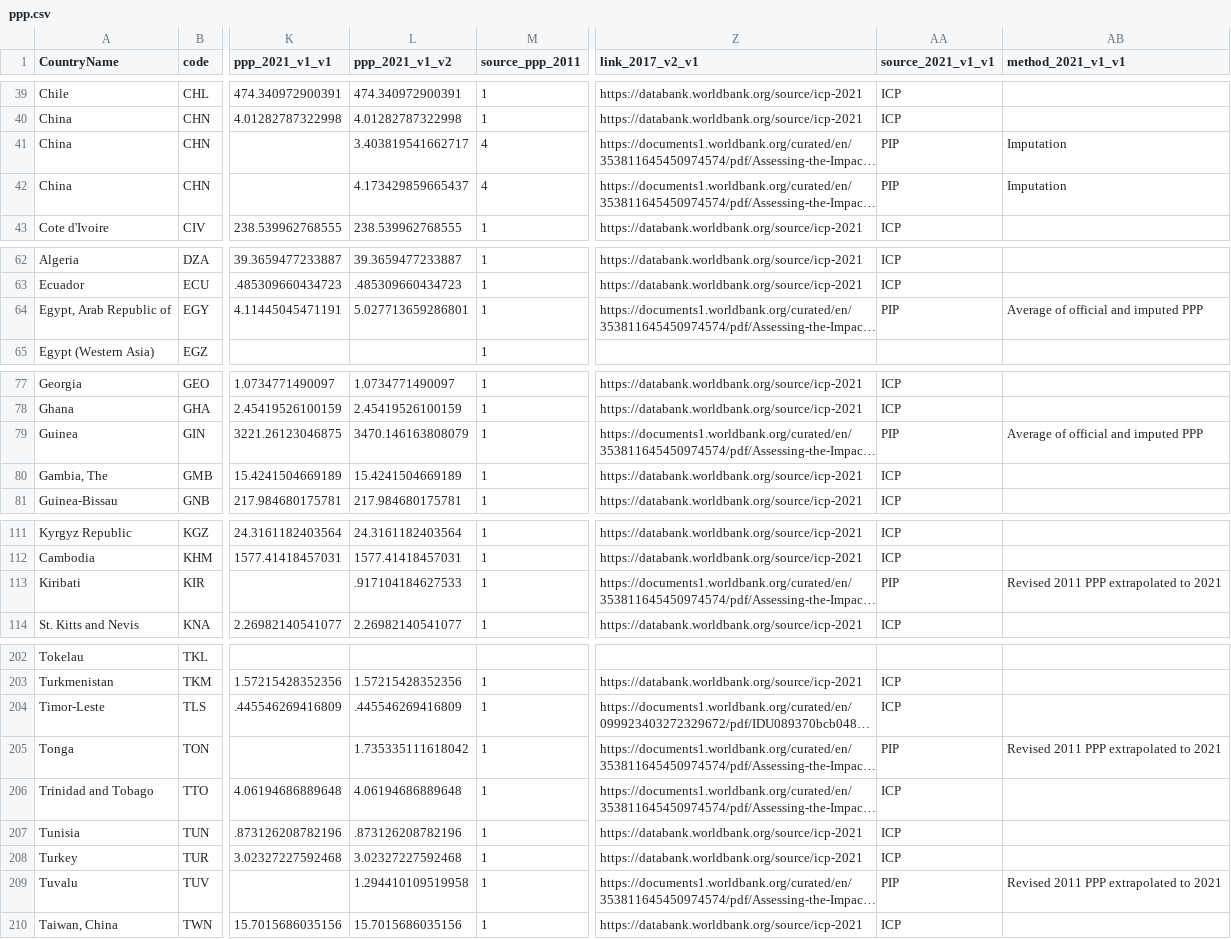
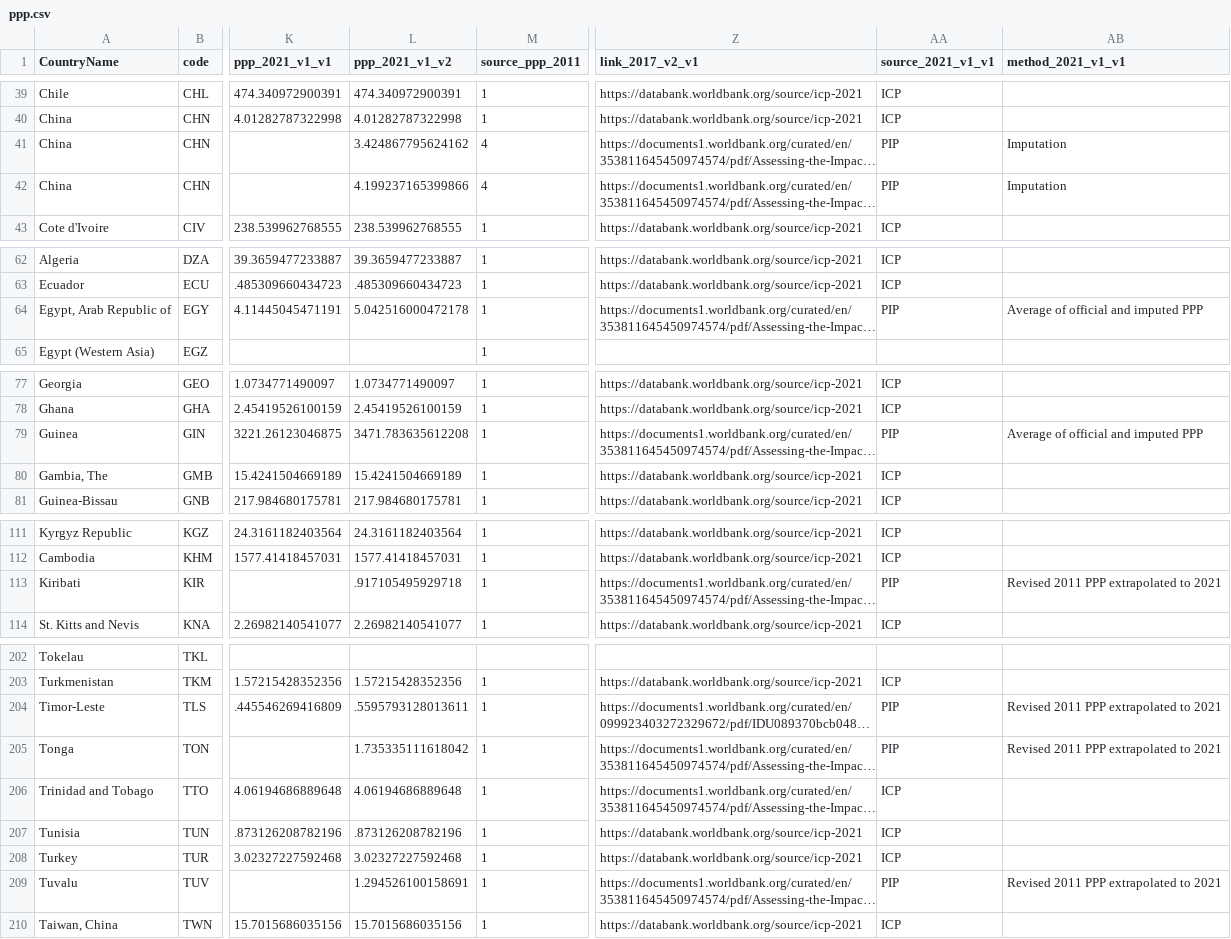
Before and after one commit to PIP-Technical-Team/aux_ppp, a CSV file: ppp.csv, drawn as a sheet; only a part is shown, gaps mark what is left out; long unchanged cells end in …; the diff covers the shown part only; the diff names each change by its address in the sheet, - before the commit and + after, or states it on an @@ line.

```diff
--- a/ppp.csv
+++ b/ppp.csv
-L41 (ppp_2021_v1_v2): 3.403819541662717
+L41 (ppp_2021_v1_v2): 3.424867795624162
-L42 (ppp_2021_v1_v2): 4.173429859665437
+L42 (ppp_2021_v1_v2): 4.199237165399866
-L64 (ppp_2021_v1_v2): 5.027713659286801
+L64 (ppp_2021_v1_v2): 5.042516000472178
-L79 (ppp_2021_v1_v2): 3470.146163808079
+L79 (ppp_2021_v1_v2): 3471.783635612208
-L113 (ppp_2021_v1_v2): .917104184627533
+L113 (ppp_2021_v1_v2): .917105495929718
-L204 (ppp_2021_v1_v2): .445546269416809
+L204 (ppp_2021_v1_v2): .5595793128013611
-AA204 (source_2021_v1_v1): ICP
+AA204 (source_2021_v1_v1): PIP
-AB204 (method_2021_v1_v1): (empty)
+AB204 (method_2021_v1_v1): Revised 2011 PPP extrapolated to 2021
-L209 (ppp_2021_v1_v2): 1.294410109519958
+L209 (ppp_2021_v1_v2): 1.294526100158691
```
Also changed, not shown: 5 edited cells elsewhere in this file, 1 other file.
